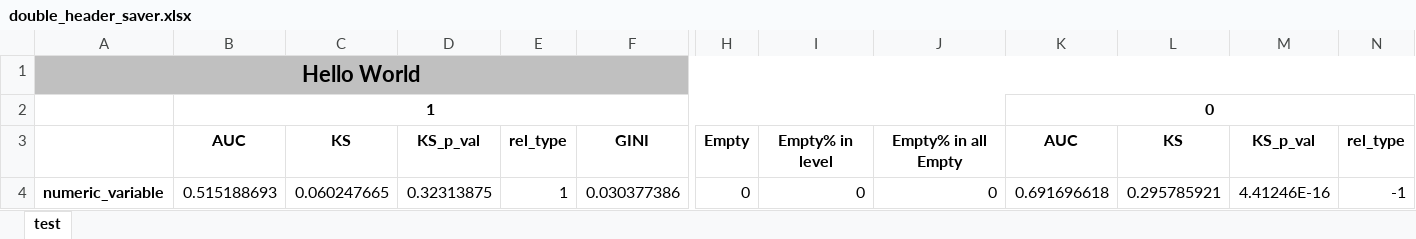
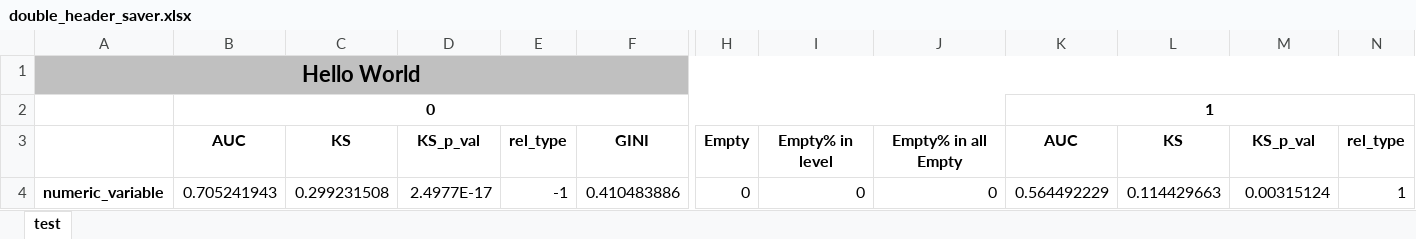
Before and after one commit to Dranikf/classification_power_predictor, an Excel workbook: test_result/double_header_saver.xlsx, sheet test, drawn as a sheet; only a part is shown, gaps mark what is left out; values as stored, in another font and other column widths than the file's, no borders; removed rows and columns are numbered as before the commit, all else as after; rows hold the shown columns only; the diff names each change by its address in the sheet, - before the commit and + after, or states it on an @@ line.

```diff
--- a/test_result/double_header_saver.xlsx (sheet test)
+++ b/test_result/double_header_saver.xlsx (sheet test)
-B2: 1
+B2: 0
-K2: 0
+K2: 1
-row 4: numeric_variable | 0.515188693 | 0.060247665 | 0.32313875 | 1 | 0.030377386 | 0 | 0 | 0 | 0.691696618 | 0.295785921 | 4.41246E-16 | -1
+row 4: numeric_variable | 0.705241943 | 0.299231508 | 2.4977E-17 | -1 | 0.410483886 | 0 | 0 | 0 | 0.564492229 | 0.114429663 | 0.00315124 | 1
```
Also changed, not shown: test_result/result_test.xlsx, test_result/writings.xlsx, 3 other files.
